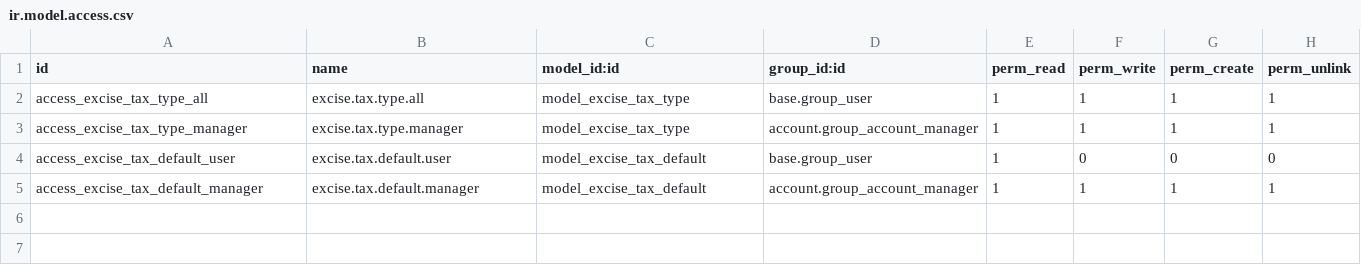
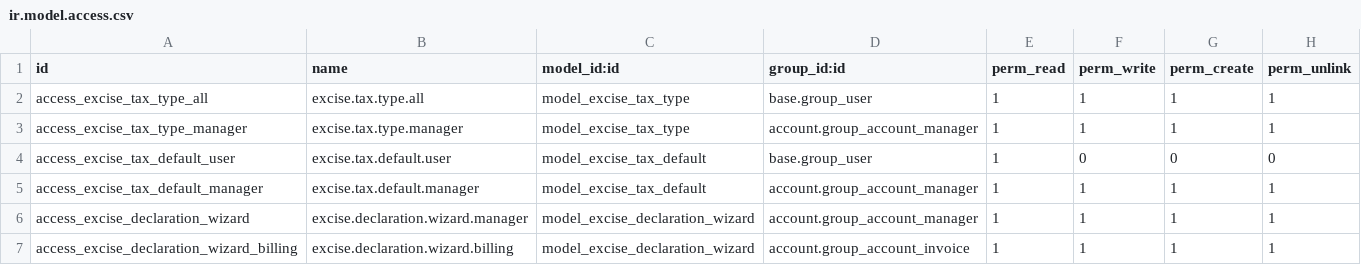
Before and after one commit to drzaphod85/l10n_se_excise_tax, a CSV file: security/ir.model.access.csv, drawn as a sheet.

```diff
--- a/security/ir.model.access.csv
+++ b/security/ir.model.access.csv
@@ -5 +5,3 @@ access_excise_tax_default_user,excise.tax.default.user,model_excise_tax_default,
 access_excise_tax_default_manager,excise.tax.default.manager,model_excise_tax_default,account.group_account_manager,1,1,1,1
+access_excise_declaration_wizard,excise.declaration.wizard.manager,model_excise_declaration_wizard,account.group_account_manager,1,1,1,1
+access_excise_declaration_wizard_billing,excise.declaration.wizard.billing,model_excise_declaration_wizard,account.group_account_invoice,1,1,1,1
```
Also changed, not shown: 8 other files.
